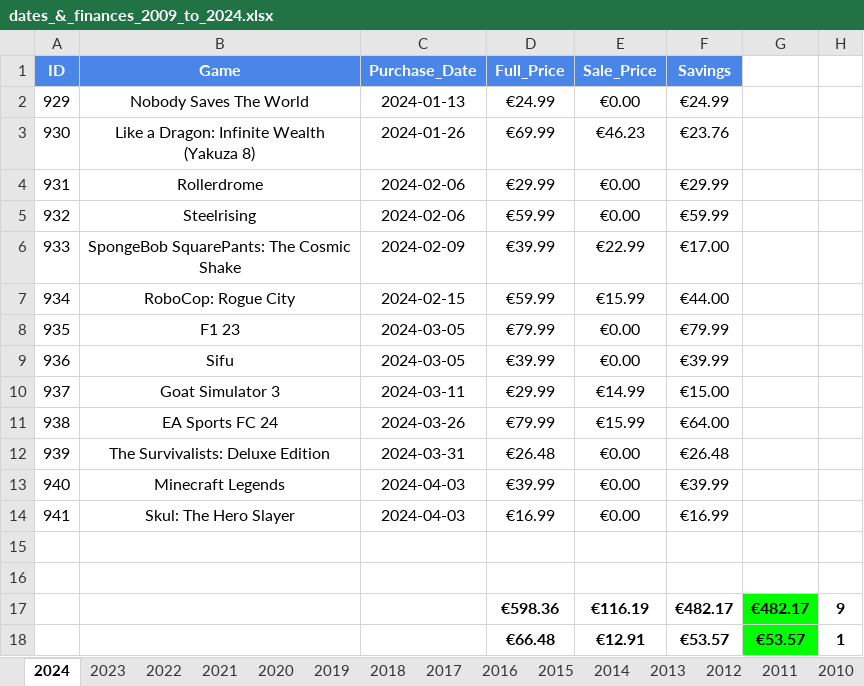
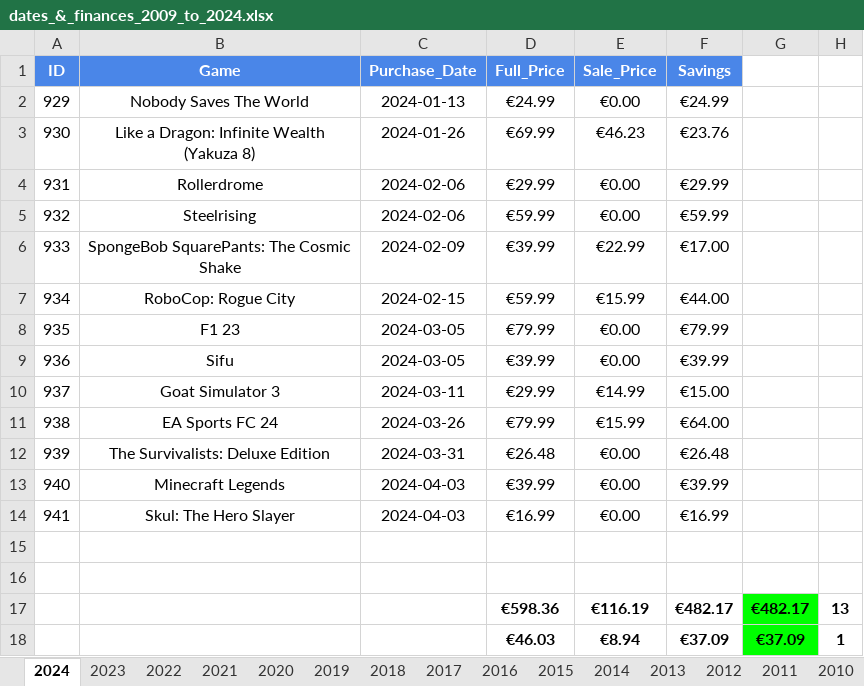
Before and after one commit to hoffjager/databases, an Excel workbook: playstation/output/dates_&_finances_2009_to_2024.xlsx, sheet 2024, drawn as a sheet; values as stored, in another font and other column widths than the file's, no borders; charts and pictures not drawn; removed rows and columns are numbered as before the commit, all else as after; the diff names each change by its address in the sheet, - before the commit and + after, or states it on an @@ line.

Commit message:
updated README to outline why XLSX files are only in use, along with updating said XLSX files on Google Sheets, and further restructuring of the info to be analysed soon.

```diff
--- a/playstation/output/dates_&_finances_2009_to_2024.xlsx (sheet 2024)
+++ b/playstation/output/dates_&_finances_2009_to_2024.xlsx (sheet 2024)
-H17: 9
+H17: 13
-row 18:  |  |  | €66.48 | €12.91 | €53.57 | €53.57 | 1
+row 18:  |  |  | €46.03 | €8.94 | €37.09 | €37.09 | 1
```
Also changed, not shown: playstation/output/complete_database.xlsx, playstation/output/dates_&_finances_gifts_&_subscriptions.xlsx, 10 other files.
